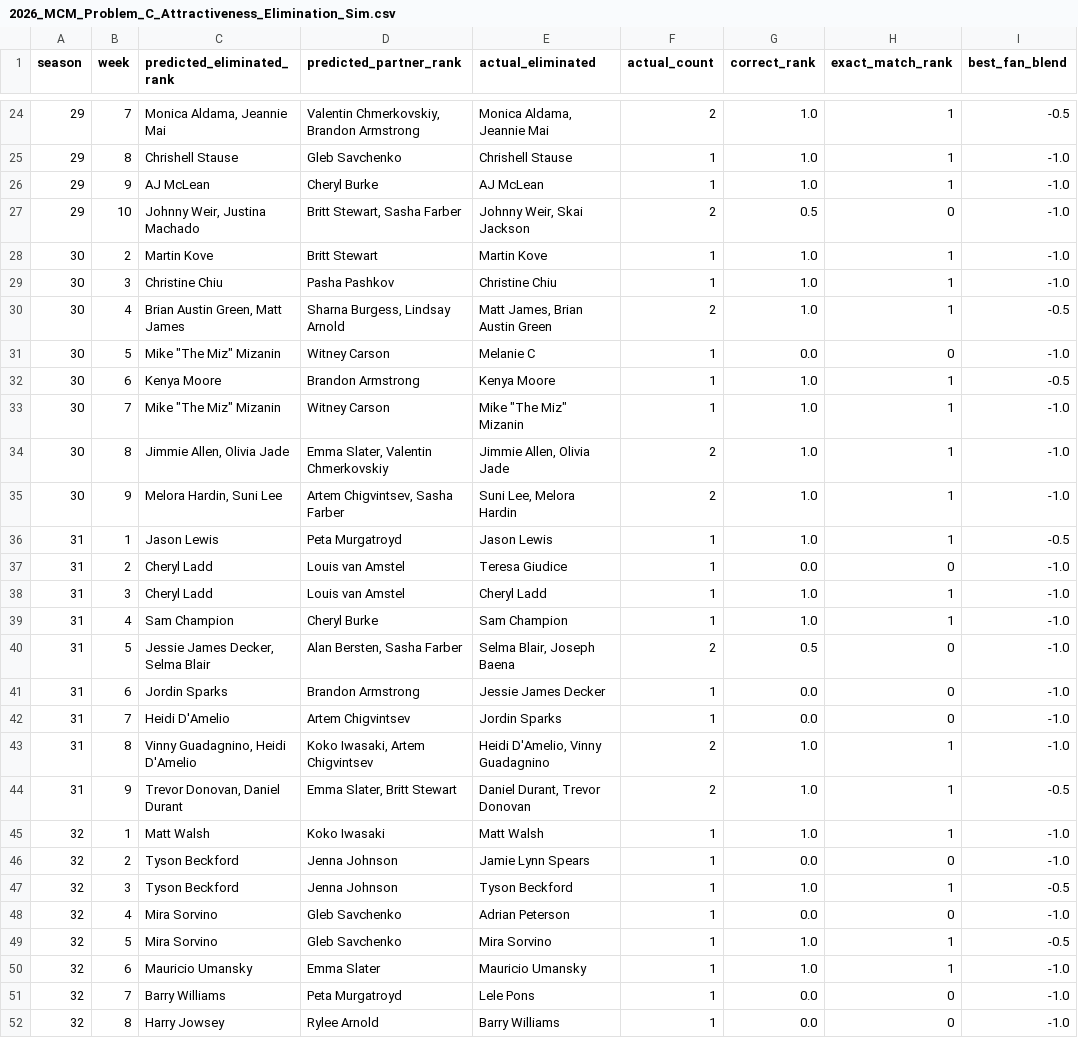
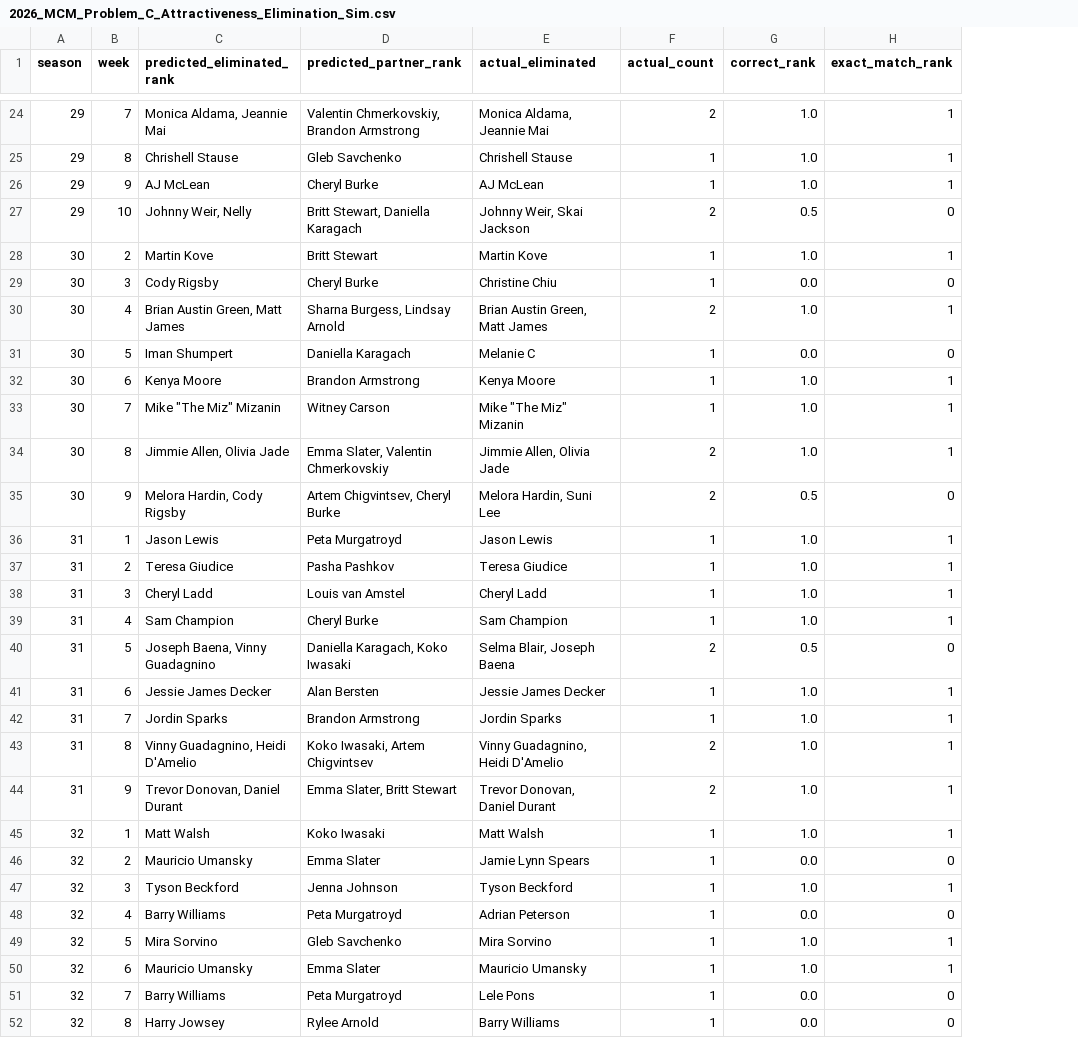
Before and after one commit to Code-Test-Source/MCM2026C, a CSV file: data/processed/2026_MCM_Problem_C_Attractiveness_Elimination_Sim.csv, drawn as a sheet; only a part is shown, gaps mark what is left out; the diff covers the shown part only; the diff names each change by its address in the sheet, - before the commit and + after, or states it on an @@ line.

```diff
--- a/data/processed/2026_MCM_Problem_C_Attractiveness_Elimination_Sim.csv
+++ b/data/processed/2026_MCM_Problem_C_Attractiveness_Elimination_Sim.csv
-column I (best_fan_blend), rows 24-52: -0.5 | -1.0 | -1.0 | -1.0 | -1.0 | -1.0 | -0.5 | -1.0 | -0.5 | -1.0 | -1.0 | -1.0 | -0.5 | -1.0 | -1.0 | -1.0 | -1.0 | -1.0 | -1.0 | -1.0 | -0.5 | -1.0 | -1.0 | -0.5 | -1.0 | -0.5 | -1.0 | -1.0 | -1.0
-C27 (predicted_eliminated_rank): Johnny Weir, Justina Machado
+C27 (predicted_eliminated_rank): Johnny Weir, Nelly
-D27 (predicted_partner_rank): Britt Stewart, Sasha Farber
+D27 (predicted_partner_rank): Britt Stewart, Daniella Karagach
-C29 (predicted_eliminated_rank): Christine Chiu
+C29 (predicted_eliminated_rank): Cody Rigsby
-D29 (predicted_partner_rank): Pasha Pashkov
+D29 (predicted_partner_rank): Cheryl Burke
-G29 (correct_rank): 1.0
+G29 (correct_rank): 0.0
-H29 (exact_match_rank): 1
+H29 (exact_match_rank): 0
-E30 (actual_eliminated): Matt James, Brian Austin Green
+E30 (actual_eliminated): Brian Austin Green, Matt James
-C31 (predicted_eliminated_rank): Mike "The Miz" Mizanin
+C31 (predicted_eliminated_rank): Iman Shumpert
-D31 (predicted_partner_rank): Witney Carson
+D31 (predicted_partner_rank): Daniella Karagach
-C35 (predicted_eliminated_rank): Melora Hardin, Suni Lee
+C35 (predicted_eliminated_rank): Melora Hardin, Cody Rigsby
-D35 (predicted_partner_rank): Artem Chigvintsev, Sasha Farber
+D35 (predicted_partner_rank): Artem Chigvintsev, Cheryl Burke
-E35 (actual_eliminated): Suni Lee, Melora Hardin
+E35 (actual_eliminated): Melora Hardin, Suni Lee
-G35 (correct_rank): 1.0
+G35 (correct_rank): 0.5
-H35 (exact_match_rank): 1
+H35 (exact_match_rank): 0
-C37 (predicted_eliminated_rank): Cheryl Ladd
+C37 (predicted_eliminated_rank): Teresa Giudice
-D37 (predicted_partner_rank): Louis van Amstel
+D37 (predicted_partner_rank): Pasha Pashkov
-G37 (correct_rank): 0.0
+G37 (correct_rank): 1.0
-H37 (exact_match_rank): 0
+H37 (exact_match_rank): 1
-C40 (predicted_eliminated_rank): Jessie James Decker, Selma Blair
+C40 (predicted_eliminated_rank): Joseph Baena, Vinny Guadagnino
-D40 (predicted_partner_rank): Alan Bersten, Sasha Farber
+D40 (predicted_partner_rank): Daniella Karagach, Koko Iwasaki
-C41 (predicted_eliminated_rank): Jordin Sparks
+C41 (predicted_eliminated_rank): Jessie James Decker
-D41 (predicted_partner_rank): Brandon Armstrong
+D41 (predicted_partner_rank): Alan Bersten
-G41:G42 (correct_rank): 0.0
+G41:G42 (correct_rank): 1.0
-H41:H42 (exact_match_rank): 0
+H41:H42 (exact_match_rank): 1
-C42 (predicted_eliminated_rank): Heidi D'Amelio
+C42 (predicted_eliminated_rank): Jordin Sparks
-D42 (predicted_partner_rank): Artem Chigvintsev
+D42 (predicted_partner_rank): Brandon Armstrong
-E43 (actual_eliminated): Heidi D'Amelio, Vinny Guadagnino
+E43 (actual_eliminated): Vinny Guadagnino, Heidi D'Amelio
-E44 (actual_eliminated): Daniel Durant, Trevor Donovan
+E44 (actual_eliminated): Trevor Donovan, Daniel Durant
-C46 (predicted_eliminated_rank): Tyson Beckford
+C46 (predicted_eliminated_rank): Mauricio Umansky
-D46 (predicted_partner_rank): Jenna Johnson
+D46 (predicted_partner_rank): Emma Slater
-C48 (predicted_eliminated_rank): Mira Sorvino
+C48 (predicted_eliminated_rank): Barry Williams
-D48 (predicted_partner_rank): Gleb Savchenko
+D48 (predicted_partner_rank): Peta Murgatroyd
```
Also changed, not shown: 41 edited cells elsewhere in this file, data/processed/2026_MCM_Problem_C_Data_popularity_features_with_attractiveness_xgboost.csv, 23 other files.
